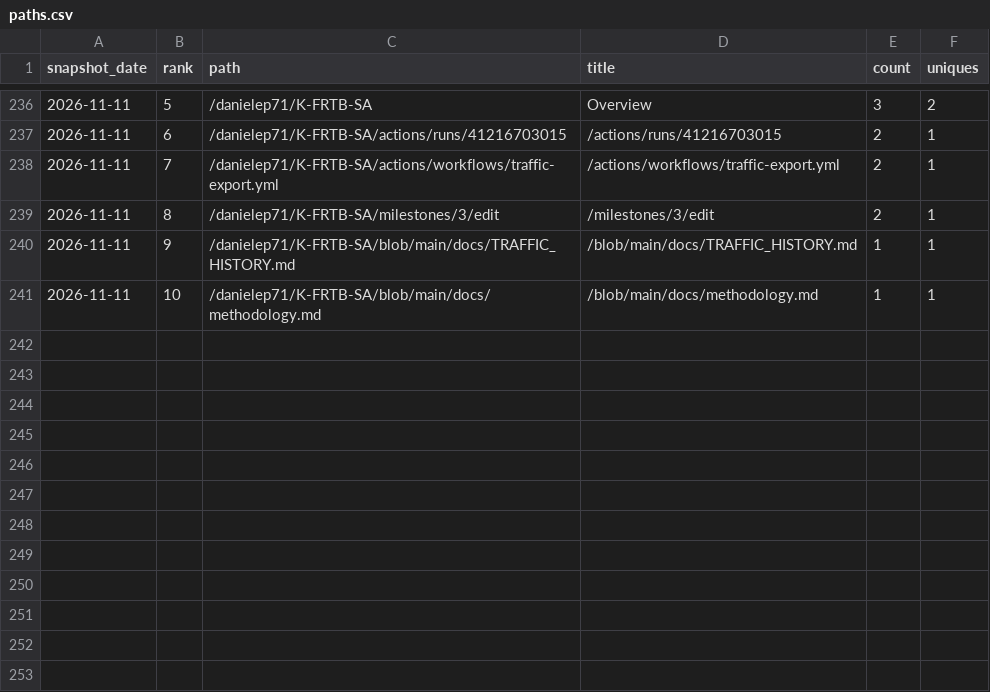
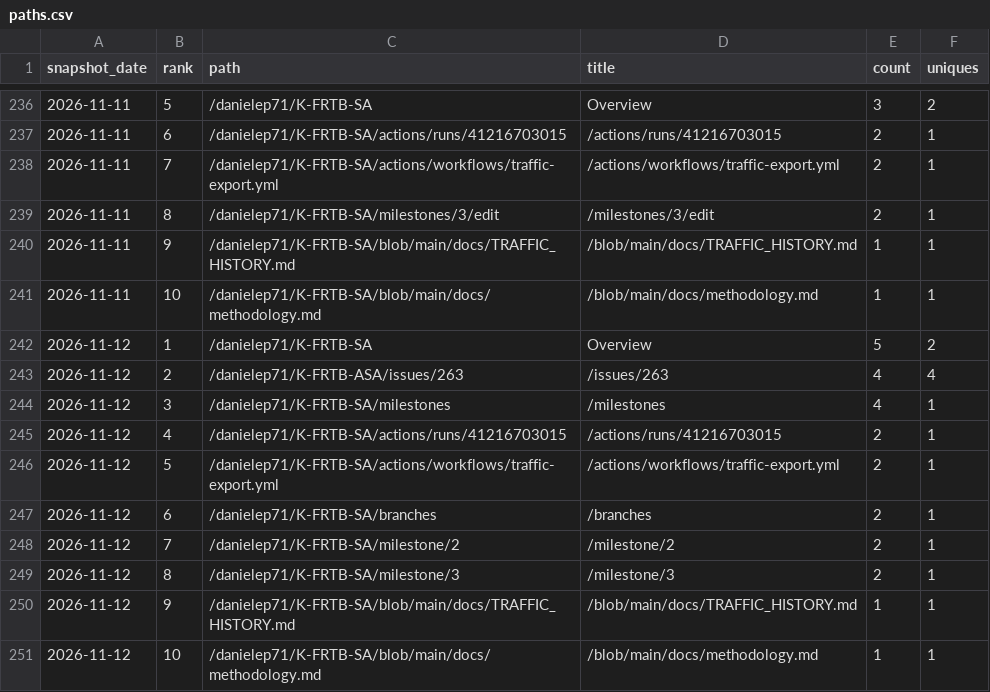
Before and after one commit to danielep71/K-FRTB-ASA, a CSV file: data/paths.csv, drawn as a sheet; only a part is shown, gaps mark what is left out.

```diff
--- a/data/paths.csv
+++ b/data/paths.csv
@@ -241 +241,11 @@ snapshot_date,rank,path,title,count,uniques
 2026-11-11,10,/danielep71/K-FRTB-SA/blob/main/docs/methodology.md,/blob/main/docs/methodology.md,1,1
+2026-11-12,1,/danielep71/K-FRTB-SA,Overview,5,2
+2026-11-12,2,/danielep71/K-FRTB-ASA/issues/263,/issues/263,4,4
+2026-11-12,3,/danielep71/K-FRTB-SA/milestones,/milestones,4,1
+2026-11-12,4,/danielep71/K-FRTB-SA/actions/runs/41216703015,/actions/runs/41216703015,2,1
+2026-11-12,5,/danielep71/K-FRTB-SA/actions/workflows/traffic-export.yml,/actions/workflows/traffic-export.yml,2,1
+2026-11-12,6,/danielep71/K-FRTB-SA/branches,/branches,2,1
+2026-11-12,7,/danielep71/K-FRTB-SA/milestone/2,/milestone/2,2,1
+2026-11-12,8,/danielep71/K-FRTB-SA/milestone/3,/milestone/3,2,1
+2026-11-12,9,/danielep71/K-FRTB-SA/blob/main/docs/TRAFFIC_HISTORY.md,/blob/main/docs/TRAFFIC_HISTORY.md,1,1
+2026-11-12,10,/danielep71/K-FRTB-SA/blob/main/docs/methodology.md,/blob/main/docs/methodology.md,1,1
```
Also changed, not shown: data/daily.csv, data/referrers.csv, 4 other files.
